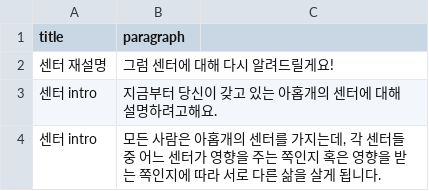
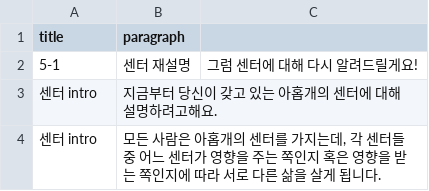
Before and after one commit to songhee-lee/i-manual, a CSV file: rasa_test/rasa_bot/data/center_description.csv, drawn as a sheet; only a part is shown.

Commit message:
rasa_test update

```diff
--- a/rasa_test/rasa_bot/data/center_description.csv
+++ b/rasa_test/rasa_bot/data/center_description.csv
@@ -1,3 +1,3 @@
 title,paragraph
-센터 재설명,그럼 센터에 대해 다시 알려드릴게요!
+5-1, 센터 재설명,그럼 센터에 대해 다시 알려드릴게요!
 센터 intro,지금부터 당신이 갖고 있는 아홉개의 센터에 대해 설명하려고해요.
```
Also changed, not shown: 3 other files.
